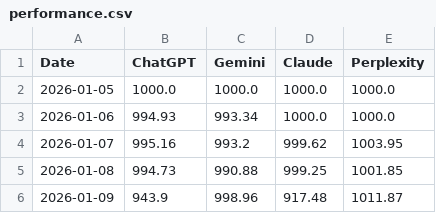
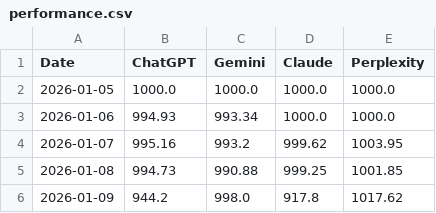
Before and after one commit to Seve1995/ai_trading_challenge, a CSV file: logs/performance.csv, drawn as a sheet.

```diff
--- a/logs/performance.csv
+++ b/logs/performance.csv
@@ -5,2 +5,2 @@ Date,ChatGPT,Gemini,Claude,Perplexity
 2026-01-08,994.73,990.88,999.25,1001.85
-2026-01-09,943.9,998.96,917.48,1011.87
+2026-01-09,944.2,998.0,917.8,1017.62
```
Also changed, not shown: 3 other files.
